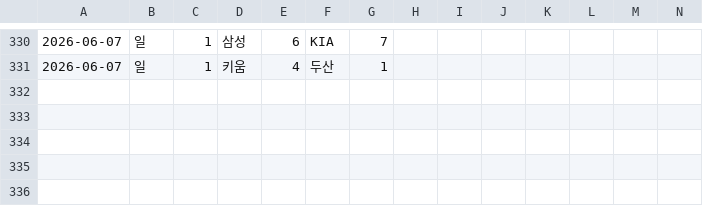
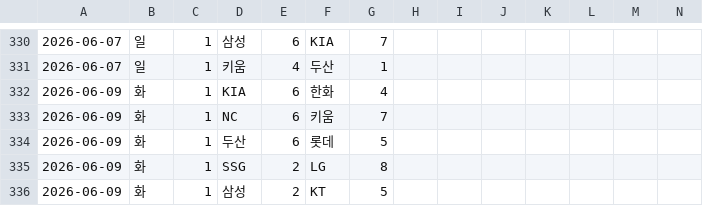
Before and after one commit to Lunrot/kbo-app, a CSV file: 2026.csv, drawn as a sheet; only a part is shown, gaps mark what is left out; rows hold the shown columns only; the diff covers the shown part only; the diff names each change by its address in the sheet, - before the commit and + after, or states it on an @@ line.

```diff
--- a/2026.csv
+++ b/2026.csv
+row 332: 2026-06-09 | 화 | 1 | KIA | 6 | 한화 | 4
+row 333: 2026-06-09 | 화 | 1 | NC | 6 | 키움 | 7
+row 334: 2026-06-09 | 화 | 1 | 두산 | 6 | 롯데 | 5
+row 335: 2026-06-09 | 화 | 1 | SSG | 2 | LG | 8
+row 336: 2026-06-09 | 화 | 1 | 삼성 | 2 | KT | 5
```
Also changed, not shown: 32 edited cells elsewhere in this file.
